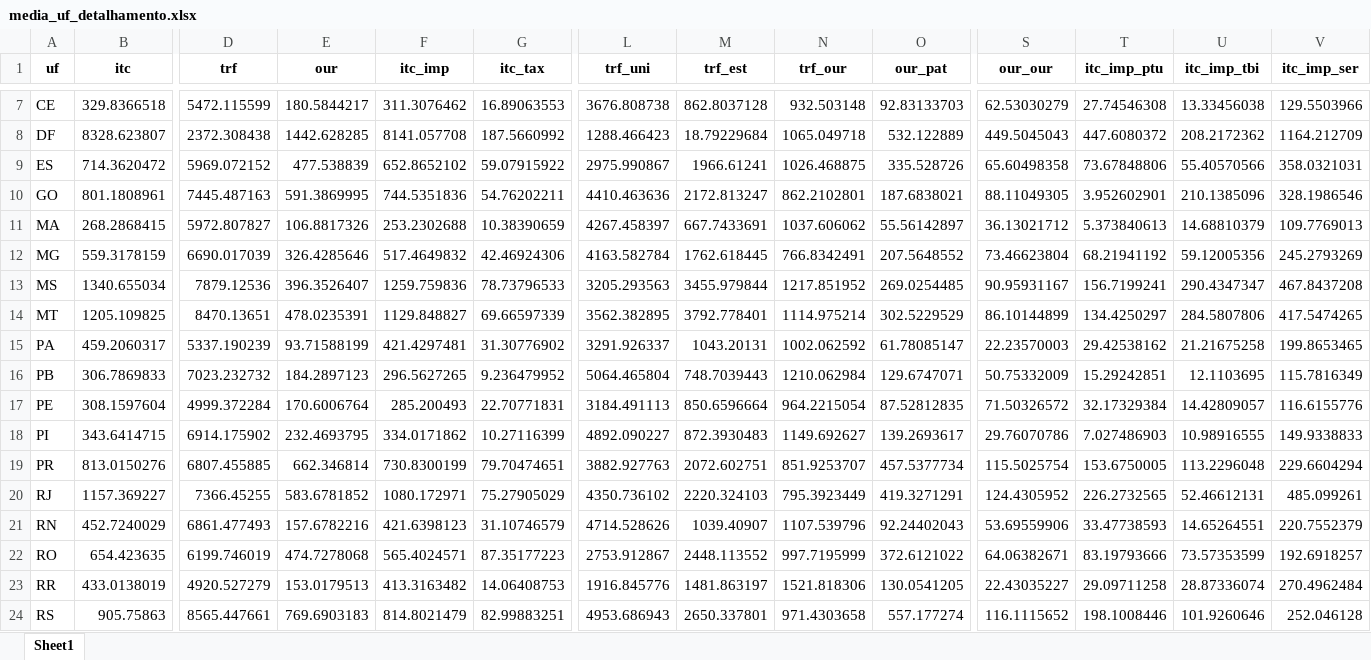
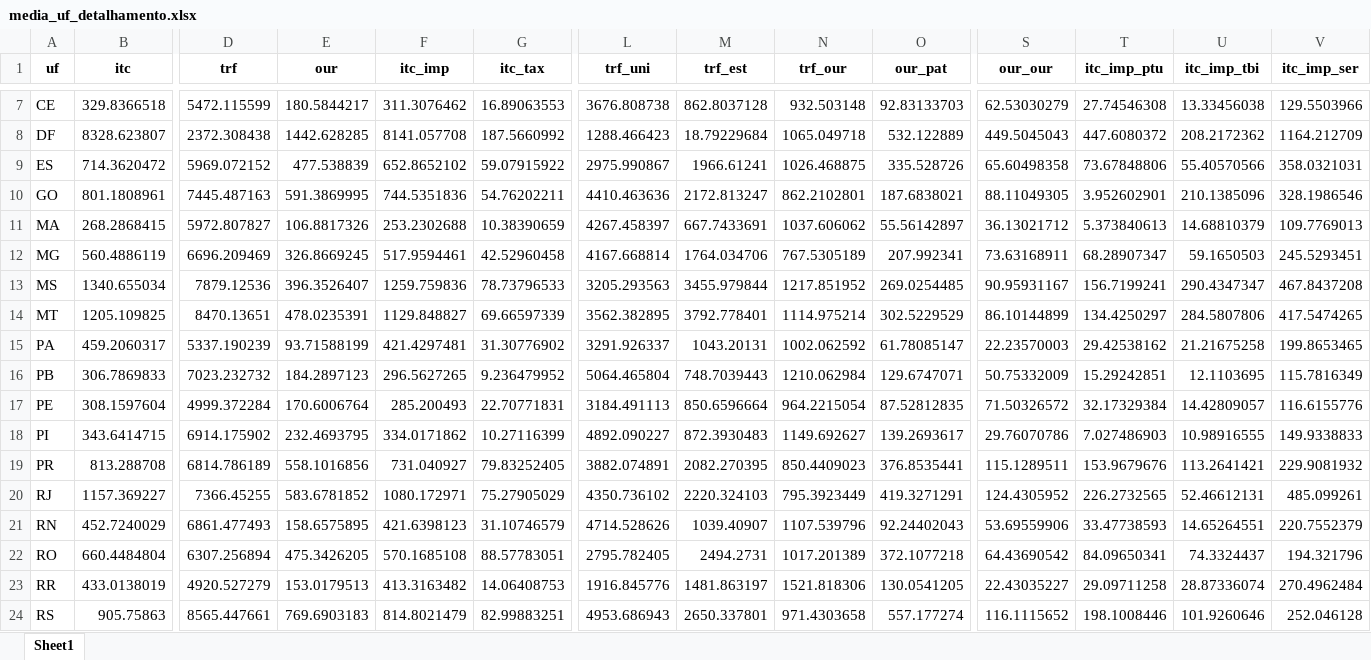
Before and after one commit to pedrofnp/IFEM, an Excel workbook: base_datas/media_uf_detalhamento.xlsx, sheet Sheet1, drawn as a sheet; only a part is shown, gaps mark what is left out; values as stored, in another font and other column widths than the file's, no borders; the diff covers the shown part only; the diff names each change by its address in the sheet, - before the commit and + after, or states it on an @@ line.

```diff
--- a/base_datas/media_uf_detalhamento.xlsx (sheet Sheet1)
+++ b/base_datas/media_uf_detalhamento.xlsx (sheet Sheet1)
-B12 (itc): 559.3178159
+B12 (itc): 560.4886119
-D12 (trf): 6690.017039
+D12 (trf): 6696.209469
-E12 (our): 326.4285646
+E12 (our): 326.8669245
-F12 (itc_imp): 517.4649832
+F12 (itc_imp): 517.9594461
-G12 (itc_tax): 42.46924306
+G12 (itc_tax): 42.52960458
-L12 (trf_uni): 4163.582784
+L12 (trf_uni): 4167.668814
-M12 (trf_est): 1762.618445
+M12 (trf_est): 1764.034706
-N12 (trf_our): 766.8342491
+N12 (trf_our): 767.5305189
-O12 (our_pat): 207.5648552
+O12 (our_pat): 207.992341
-S12 (our_our): 73.46623804
+S12 (our_our): 73.63168911
-T12 (itc_imp_ptu): 68.21941192
+T12 (itc_imp_ptu): 68.28907347
-U12 (itc_imp_tbi): 59.12005356
+U12 (itc_imp_tbi): 59.1650503
-V12 (itc_imp_ser): 245.2793269
+V12 (itc_imp_ser): 245.5293451
-B19 (itc): 813.0150276
+B19 (itc): 813.288708
-D19 (trf): 6807.455885
+D19 (trf): 6814.786189
-E19 (our): 662.346814
+E19 (our): 558.1016856
-F19 (itc_imp): 730.8300199
+F19 (itc_imp): 731.040927
-G19 (itc_tax): 79.70474651
+G19 (itc_tax): 79.83252405
-L19 (trf_uni): 3882.927763
+L19 (trf_uni): 3882.074891
-M19 (trf_est): 2072.602751
+M19 (trf_est): 2082.270395
-N19 (trf_our): 851.9253707
+N19 (trf_our): 850.4409023
-O19 (our_pat): 457.5377734
+O19 (our_pat): 376.8535441
-S19 (our_our): 115.5025754
+S19 (our_our): 115.1289511
-T19 (itc_imp_ptu): 153.6750005
+T19 (itc_imp_ptu): 153.9679676
-U19 (itc_imp_tbi): 113.2296048
+U19 (itc_imp_tbi): 113.2641421
-V19 (itc_imp_ser): 229.6604294
+V19 (itc_imp_ser): 229.9081932
-E21 (our): 157.6782216
+E21 (our): 158.6575895
-B22 (itc): 654.423635
+B22 (itc): 660.4484804
-D22 (trf): 6199.746019
+D22 (trf): 6307.256894
-E22 (our): 474.7278068
+E22 (our): 475.3426205
-F22 (itc_imp): 565.4024571
+F22 (itc_imp): 570.1685108
-G22 (itc_tax): 87.35177223
+G22 (itc_tax): 88.57783051
-L22 (trf_uni): 2753.912867
+L22 (trf_uni): 2795.782405
-M22 (trf_est): 2448.113552
+M22 (trf_est): 2494.2731
-N22 (trf_our): 997.7195999
+N22 (trf_our): 1017.201389
-O22 (our_pat): 372.6121022
+O22 (our_pat): 372.1077218
-S22 (our_our): 64.06382671
+S22 (our_our): 64.43690542
-T22 (itc_imp_ptu): 83.19793666
+T22 (itc_imp_ptu): 84.09650341
-U22 (itc_imp_tbi): 73.57353599
+U22 (itc_imp_tbi): 74.3324437
-V22 (itc_imp_ser): 192.6918257
+V22 (itc_imp_ser): 194.321796
```
Also changed, not shown: 113 edited cells elsewhere in this sheet, base_datas/percentil_detalhamento_0.xlsx, base_datas/percentil_detalhamento_1.xlsx, 19 other files.
